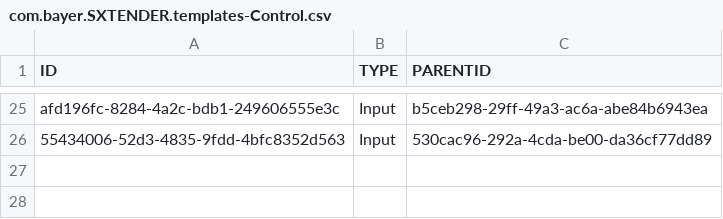
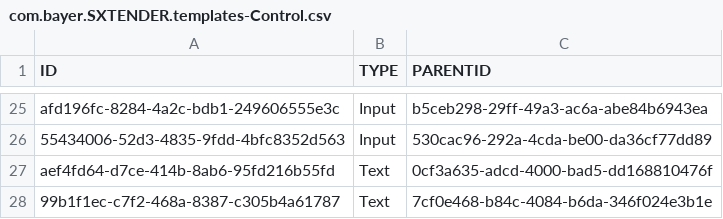
Before and after one commit to mandar-velankar/FAST_UI_TEMPLATES, a CSV file: db/data/com.bayer.SXTENDER.templates-Control.csv, drawn as a sheet; only a part is shown, gaps mark what is left out.

```diff
--- a/db/data/com.bayer.SXTENDER.templates-Control.csv
+++ b/db/data/com.bayer.SXTENDER.templates-Control.csv
@@ -26 +26,3 @@ afd196fc-8284-4a2c-bdb1-249606555e3c;Input;b5ceb298-29ff-49a3-ac6a-abe84b6943ea
 55434006-52d3-4835-9fdd-4bfc8352d563;Input;530cac96-292a-4cda-be00-da36cf77dd89
+aef4fd64-d7ce-414b-8ab6-95fd216b55fd;Text;0cf3a635-adcd-4000-bad5-dd168810476f
+99b1f1ec-c7f2-468a-8387-c305b4a61787;Text;7cf0e468-b84c-4084-b6da-346f024e3b1e
```
Also changed, not shown: db/data/com.bayer.SXTENDER.templates-Column.csv, db/data/com.bayer.SXTENDER.templates-Form.csv, 7 other files.
